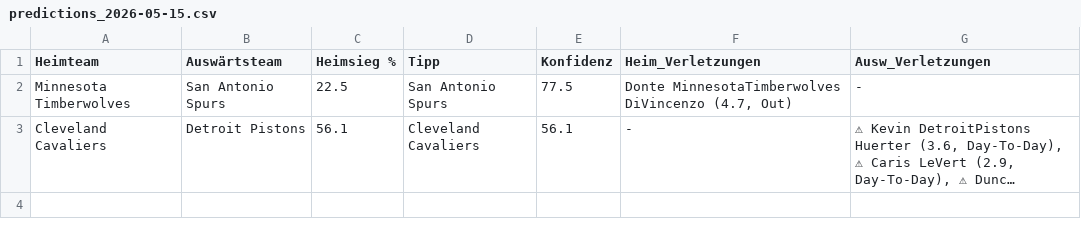
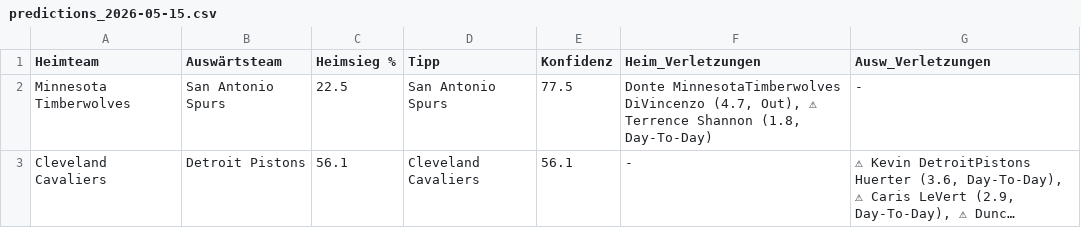
Before and after one commit to aalauge/NBA-Vorhersagen, a CSV file: results/predictions_2026-05-15.csv, drawn as a sheet; long unchanged cells end in …; the diff names each change by its address in the sheet, - before the commit and + after, or states it on an @@ line.

```diff
--- a/results/predictions_2026-05-15.csv
+++ b/results/predictions_2026-05-15.csv
-F2 (Heim_Verletzungen): …DiVincenzo (4.7, Out)
+F2 (Heim_Verletzungen): …DiVincenzo (4.7, Out), ⚠ Terrence Shannon (1.8, Day-To-Day)
```
